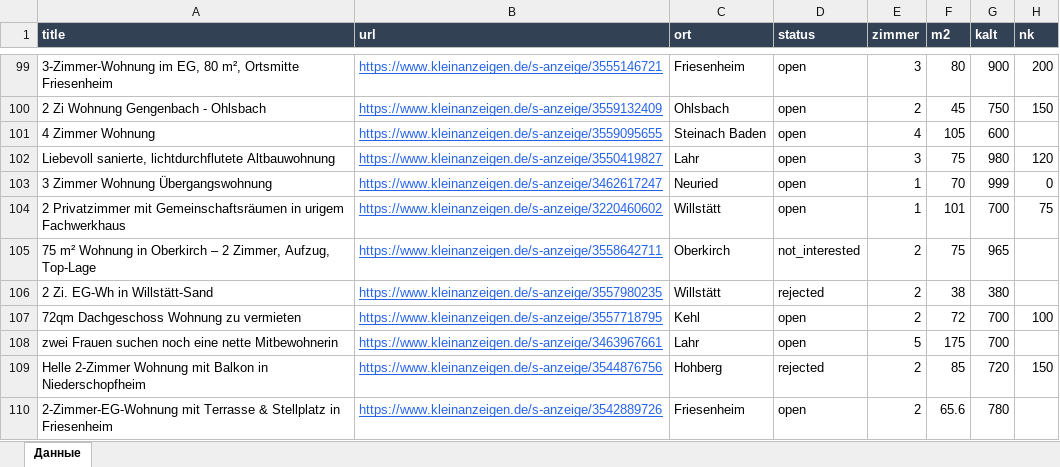
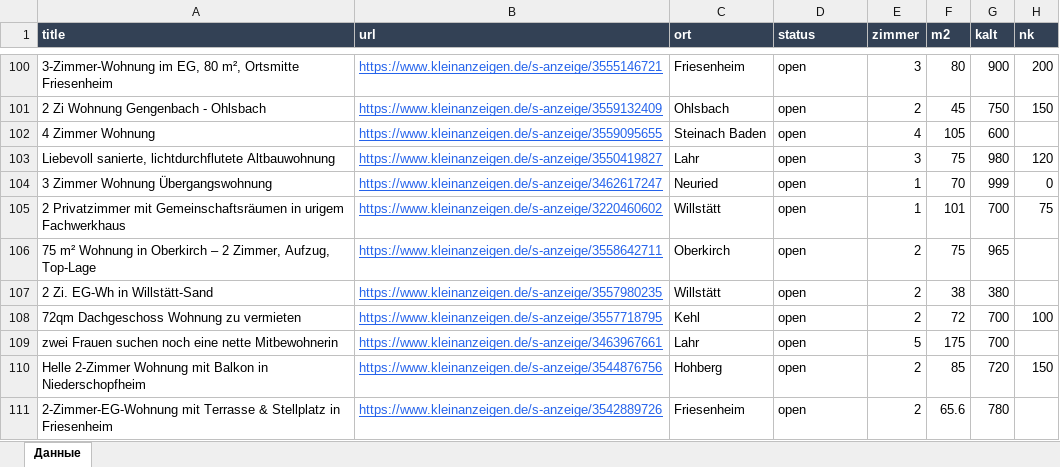
Before and after one commit to Nevrox228/wohnung-og, an Excel workbook: data/wohnungen.xlsx, sheet Данные, drawn as a sheet; only a part is shown, gaps mark what is left out; values as stored, in another font and other column widths than the file's, no borders; addresses are those after the commit; the diff covers the shown part only; the diff names each change by its address in the sheet, - before the commit and + after, or states it on an @@ line.

```diff
--- a/data/wohnungen.xlsx (sheet Данные)
+++ b/data/wohnungen.xlsx (sheet Данные)
-D106 (status): not_interested
+D106 (status): open
-D107 (status): rejected
+D107 (status): open
-D110 (status): rejected
+D110 (status): open
```
Also changed, not shown: 1 added row and 27 edited cells elsewhere in this sheet, data/eltern_jobs.xlsx, data/olya_jobs.xlsx, 8 other files.
